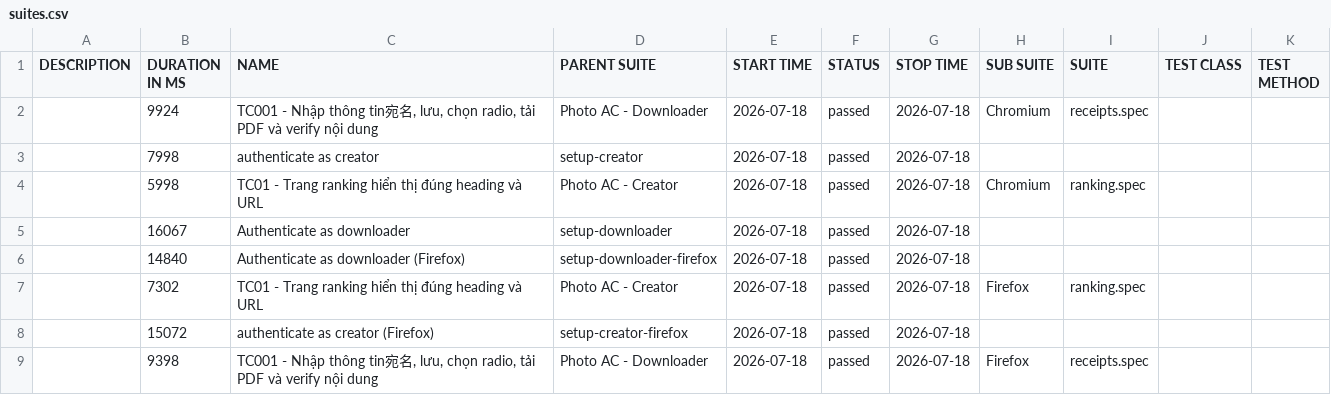
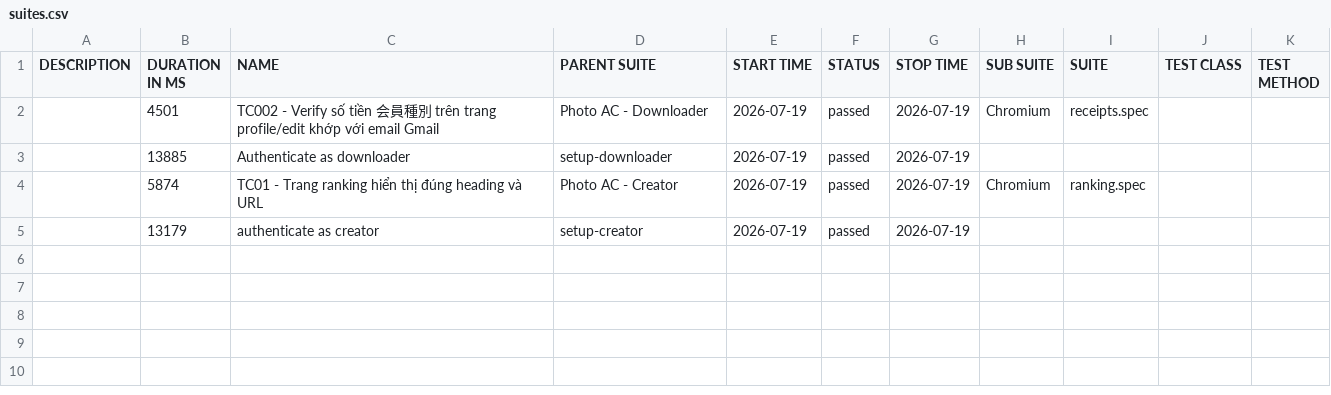
Before and after one commit to Toanncan/PhotoAC-test, a CSV file: data/suites.csv, drawn as a sheet.

```diff
--- a/data/suites.csv
+++ b/data/suites.csv
@@ -1,9 +1,5 @@
 "DESCRIPTION","DURATION IN MS","NAME","PARENT SUITE","START TIME","STATUS","STOP TIME","SUB SUITE","SUITE","TEST CLASS","TEST METHOD"
-"","9924","TC001 - Nhập thông tin宛名, lưu, chọn radio, tải PDF và verify nội dung","Photo AC - Downloader","2026-07-18","passed","2026-07-18","Chromium","receipts.spec","",""
-"","7998","authenticate as creator","setup-creator","2026-07-18","passed","2026-07-18","","","",""
-"","5998","TC01 - Trang ranking hiển thị đúng heading và URL","Photo AC - Creator","2026-07-18","passed","2026-07-18","Chromium","ranking.spec","",""
-"","16067","Authenticate as downloader","setup-downloader","2026-07-18","passed","2026-07-18","","","",""
-"","14840","Authenticate as downloader (Firefox)","setup-downloader-firefox","2026-07-18","passed","2026-07-18","","","",""
-"","7302","TC01 - Trang ranking hiển thị đúng heading và URL","Photo AC - Creator","2026-07-18","passed","2026-07-18","Firefox","ranking.spec","",""
-"","15072","authenticate as creator (Firefox)","setup-creator-firefox","2026-07-18","passed","2026-07-18","","","",""
-"","9398","TC001 - Nhập thông tin宛名, lưu, chọn radio, tải PDF và verify nội dung","Photo AC - Downloader","2026-07-18","passed","2026-07-18","Firefox","receipts.spec","",""
+"","4501","TC002 - Verify số tiền 会員種別 trên trang profile/edit khớp với email Gmail","Photo AC - Downloader","2026-07-19","passed","2026-07-19","Chromium","receipts.spec","",""
+"","13885","Authenticate as downloader","setup-downloader","2026-07-19","passed","2026-07-19","","","",""
+"","5874","TC01 - Trang ranking hiển thị đúng heading và URL","Photo AC - Creator","2026-07-19","passed","2026-07-19","Chromium","ranking.spec","",""
+"","13179","authenticate as creator","setup-creator","2026-07-19","passed","2026-07-19","","","",""
```
Also changed, not shown: 52 other files.
